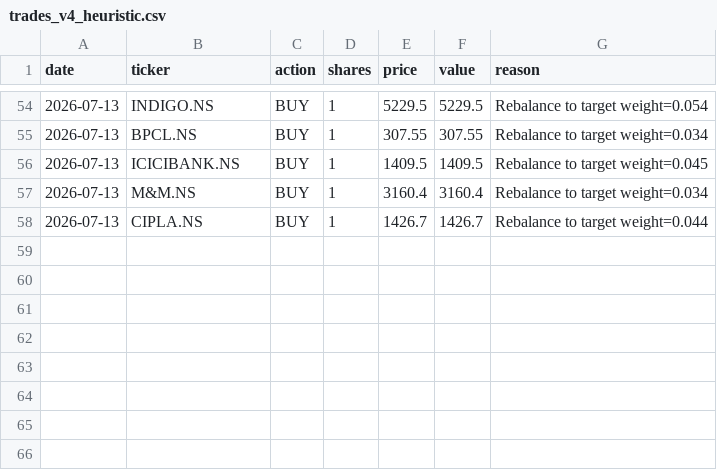
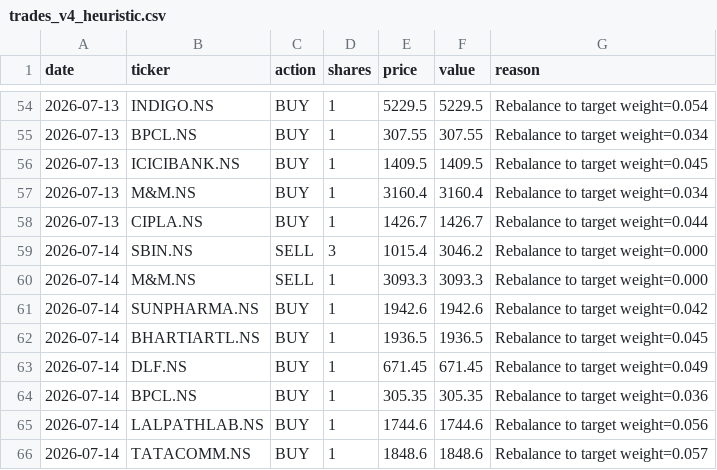
Before and after one commit to HypertextAssassin69/paper-trader, a CSV file: compare_strats/data/trades_v4_heuristic.csv, drawn as a sheet; only a part is shown, gaps mark what is left out.

Commit message:
Paper trader comparison update: 2026-07-14

```diff
--- a/compare_strats/data/trades_v4_heuristic.csv
+++ b/compare_strats/data/trades_v4_heuristic.csv
@@ -58 +58,9 @@ date,ticker,action,shares,price,value,reason
 2026-07-13,CIPLA.NS,BUY,1,1426.7,1426.7,Rebalance to target weight=0.044
+2026-07-14,SBIN.NS,SELL,3,1015.4,3046.2,Rebalance to target weight=0.000
+2026-07-14,M&M.NS,SELL,1,3093.3,3093.3,Rebalance to target weight=0.000
+2026-07-14,SUNPHARMA.NS,BUY,1,1942.6,1942.6,Rebalance to target weight=0.042
+2026-07-14,BHARTIARTL.NS,BUY,1,1936.5,1936.5,Rebalance to target weight=0.045
+2026-07-14,DLF.NS,BUY,1,671.45,671.45,Rebalance to target weight=0.049
+2026-07-14,BPCL.NS,BUY,1,305.35,305.35,Rebalance to target weight=0.036
+2026-07-14,LALPATHLAB.NS,BUY,1,1744.6,1744.6,Rebalance to target weight=0.056
+2026-07-14,TATACOMM.NS,BUY,1,1848.6,1848.6,Rebalance to target weight=0.057
```
Also changed, not shown: compare_strats/data/trades_bulletproof.csv, compare_strats/data/trades_ensemble_70_30.csv, 41 other files.
